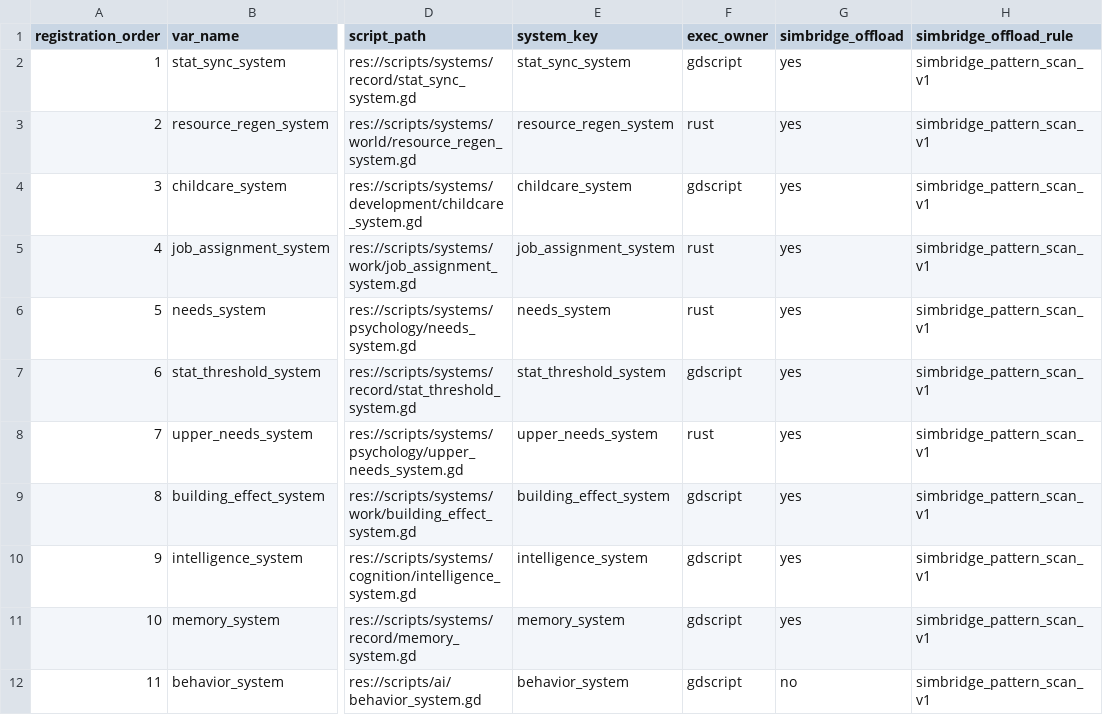
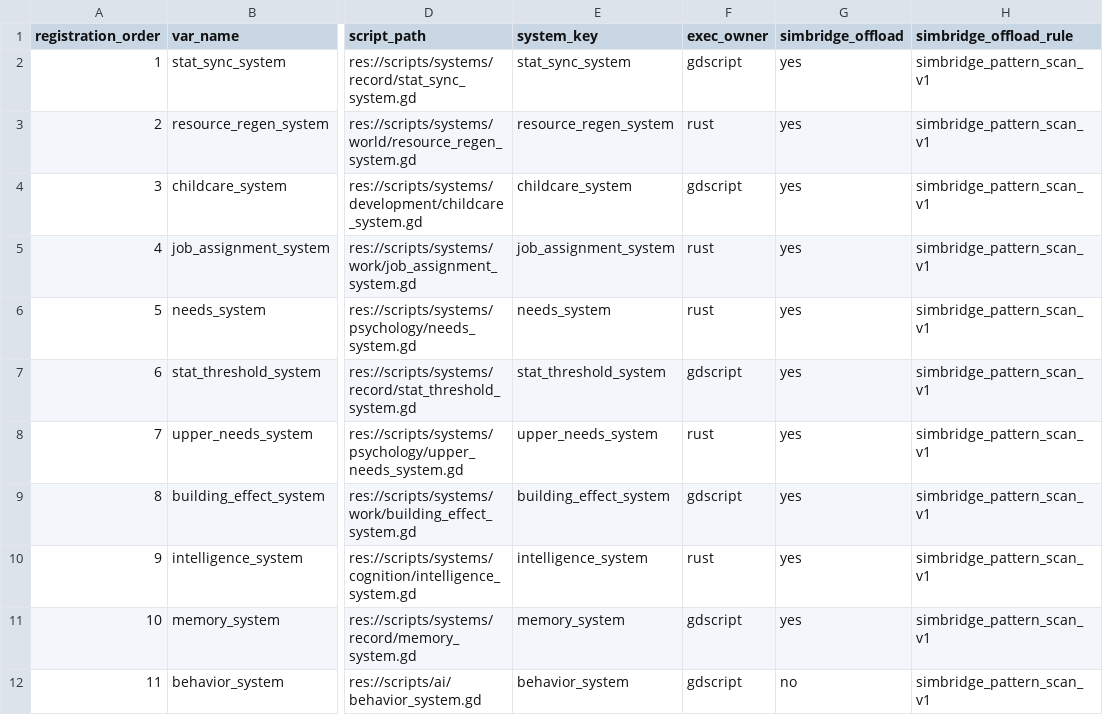
Before and after one commit to hyunlord/new-world, a CSV file: reports/rust-migration/data/runtime-registered-systems-v2.csv, drawn as a sheet; only a part is shown, gaps mark what is left out; the diff names each change by its address in the sheet, - before the commit and + after, or states it on an @@ line.

Commit message:
[rust-r0-184] Expand owner-ready allowlist with intelligence system

```diff
--- a/reports/rust-migration/data/runtime-registered-systems-v2.csv
+++ b/reports/rust-migration/data/runtime-registered-systems-v2.csv
-F10 (exec_owner): gdscript
+F10 (exec_owner): rust
```
Also changed, not shown: 4 other files.
